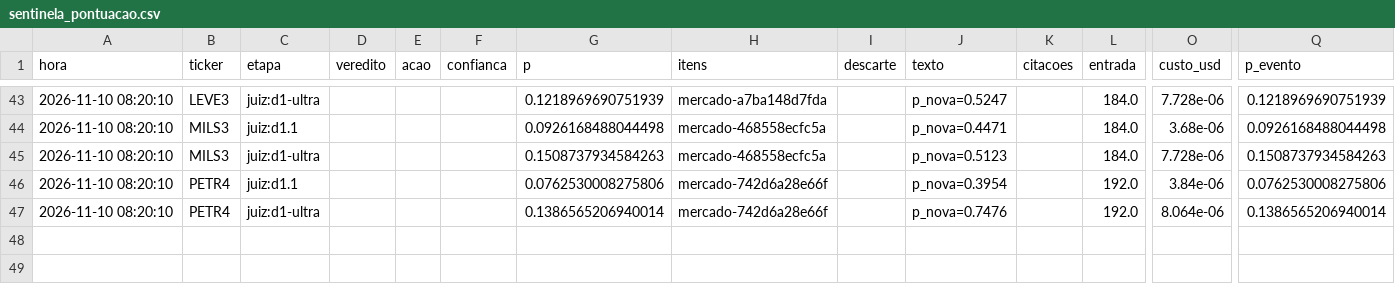
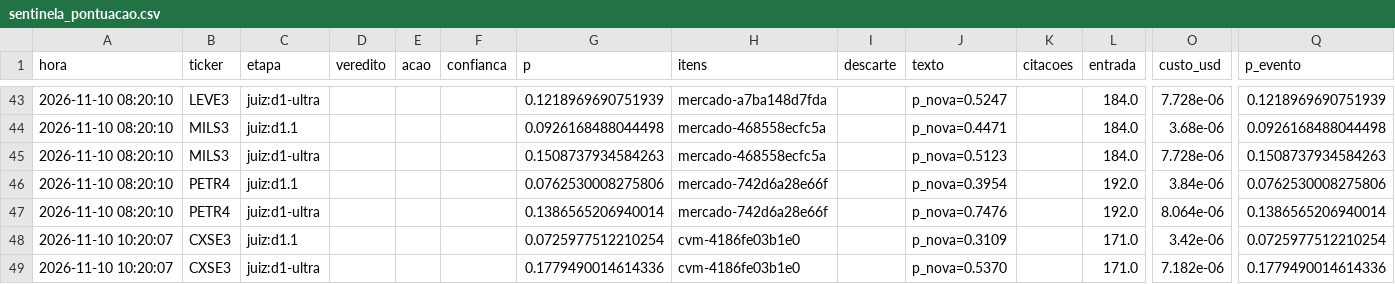
Before and after one commit to GabrielScript/Portfolio-Optimization, a CSV file: simulador/sentinela_pontuacao.csv, drawn as a sheet; only a part is shown, gaps mark what is left out; rows hold the shown columns only; the diff names each change by its address in the sheet, - before the commit and + after, or states it on an @@ line.

```diff
--- a/simulador/sentinela_pontuacao.csv
+++ b/simulador/sentinela_pontuacao.csv
+row 48: 2026-11-10 10:20:07 | CXSE3 | juiz:d1.1 |  |  |  | 0.0725977512210254 | cvm-4186fe03b1e0 |  | p_nova=0.3109 |  | 171.0 | 3.42e-06 | 0.0725977512210254
+row 49: 2026-11-10 10:20:07 | CXSE3 | juiz:d1-ultra |  |  |  | 0.1779490014614336 | cvm-4186fe03b1e0 |  | p_nova=0.5370 |  | 171.0 | 7.182e-06 | 0.1779490014614336
```
Also changed, not shown: simulador/sentinela_log.csv, simulador/sentinela_vistos.csv.
